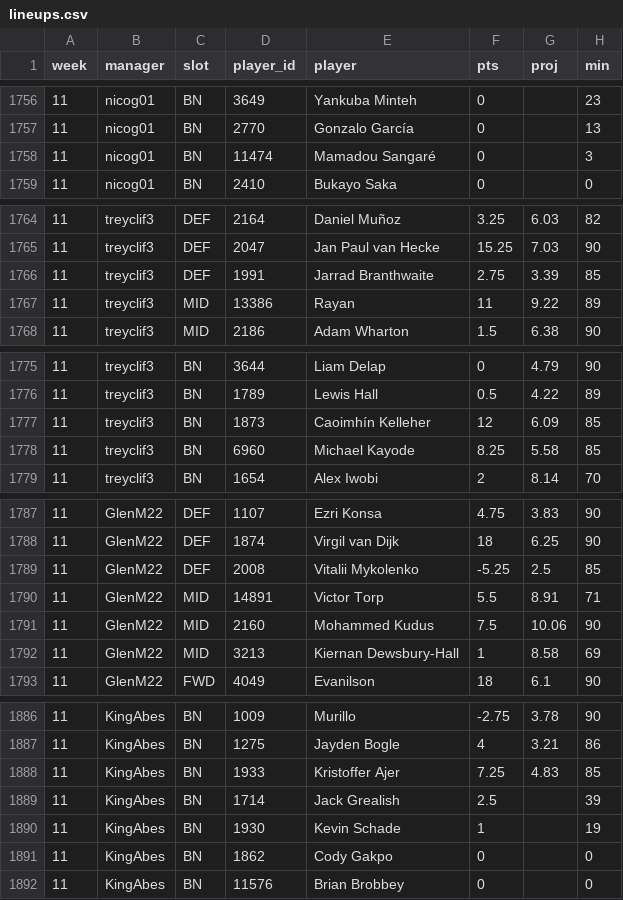
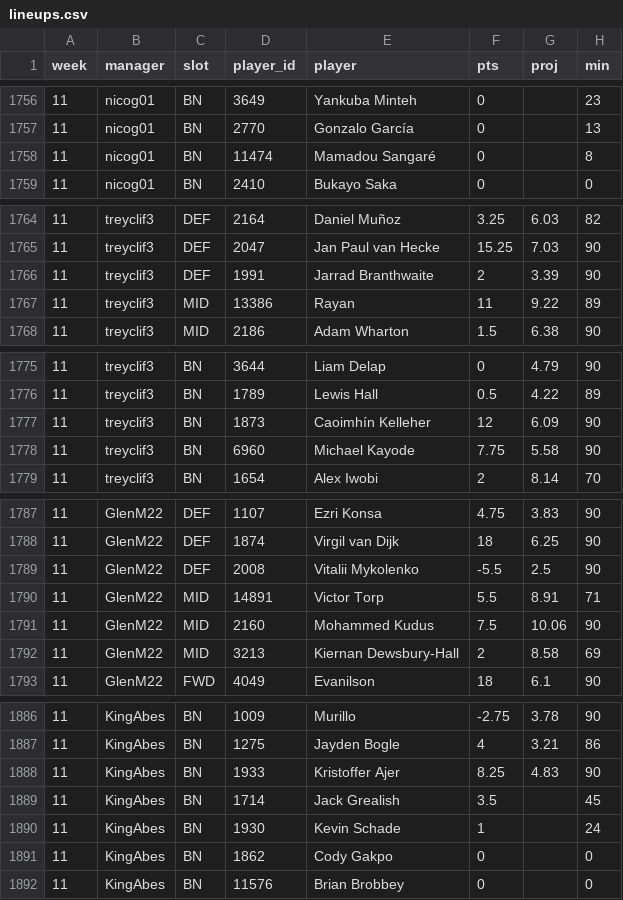
Before and after one commit to nicogee01/mater-league, a CSV file: data/lineups.csv, drawn as a sheet; only a part is shown, gaps mark what is left out; the diff covers the shown part only.

```diff
--- a/data/lineups.csv
+++ b/data/lineups.csv
@@ -1757,3 +1757,3 @@ week,manager,slot,player_id,player,pts,proj,min
 11,nicog01,BN,2770,Gonzalo García,0,,13
-11,nicog01,BN,11474,Mamadou Sangaré,0,,3
+11,nicog01,BN,11474,Mamadou Sangaré,0,,8
 11,nicog01,BN,2410,Bukayo Saka,0,,0
@@ -1765,3 +1765,3 @@ week,manager,slot,player_id,player,pts,proj,min
 11,treyclif3,DEF,2047,Jan Paul van Hecke,15.25,7.03,90
-11,treyclif3,DEF,1991,Jarrad Branthwaite,2.75,3.39,85
+11,treyclif3,DEF,1991,Jarrad Branthwaite,2,3.39,90
 11,treyclif3,MID,13386,Rayan,11,9.22,89
@@ -1776,4 +1776,4 @@ week,manager,slot,player_id,player,pts,proj,min
 11,treyclif3,BN,1789,Lewis Hall,0.5,4.22,89
-11,treyclif3,BN,1873,Caoimhín Kelleher,12,6.09,85
-11,treyclif3,BN,6960,Michael Kayode,8.25,5.58,85
+11,treyclif3,BN,1873,Caoimhín Kelleher,12,6.09,90
+11,treyclif3,BN,6960,Michael Kayode,7.75,5.58,90
 11,treyclif3,BN,1654,Alex Iwobi,2,8.14,70
@@ -1788,6 +1788,6 @@ week,manager,slot,player_id,player,pts,proj,min
 11,GlenM22,DEF,1874,Virgil van Dijk,18,6.25,90
-11,GlenM22,DEF,2008,Vitalii Mykolenko,-5.25,2.5,85
+11,GlenM22,DEF,2008,Vitalii Mykolenko,-5.5,2.5,90
 11,GlenM22,MID,14891,Victor Torp,5.5,8.91,71
 11,GlenM22,MID,2160,Mohammed Kudus,7.5,10.06,90
-11,GlenM22,MID,3213,Kiernan Dewsbury-Hall,1,8.58,69
+11,GlenM22,MID,3213,Kiernan Dewsbury-Hall,2,8.58,69
 11,GlenM22,FWD,4049,Evanilson,18,6.1,90
@@ -1887,5 +1887,5 @@ week,manager,slot,player_id,player,pts,proj,min
 11,KingAbes,BN,1275,Jayden Bogle,4,3.21,86
-11,KingAbes,BN,1933,Kristoffer Ajer,7.25,4.83,85
-11,KingAbes,BN,1714,Jack Grealish,2.5,,39
-11,KingAbes,BN,1930,Kevin Schade,1,,19
+11,KingAbes,BN,1933,Kristoffer Ajer,8.25,4.83,90
+11,KingAbes,BN,1714,Jack Grealish,3.5,,45
+11,KingAbes,BN,1930,Kevin Schade,1,,24
 11,KingAbes,BN,1862,Cody Gakpo,0,,0
```
Also changed, not shown: 3 edited cells elsewhere in this file, data/matchups.csv.
